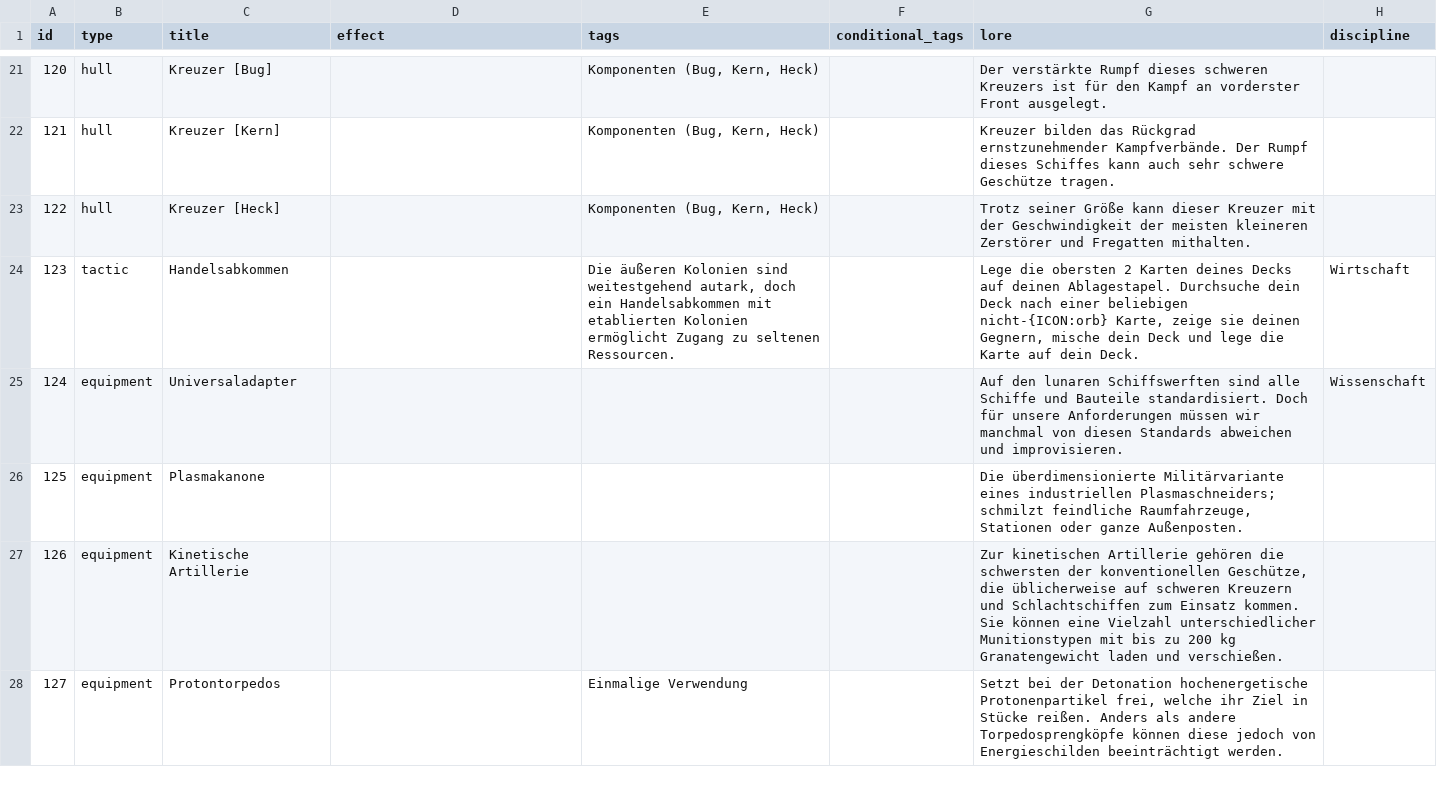
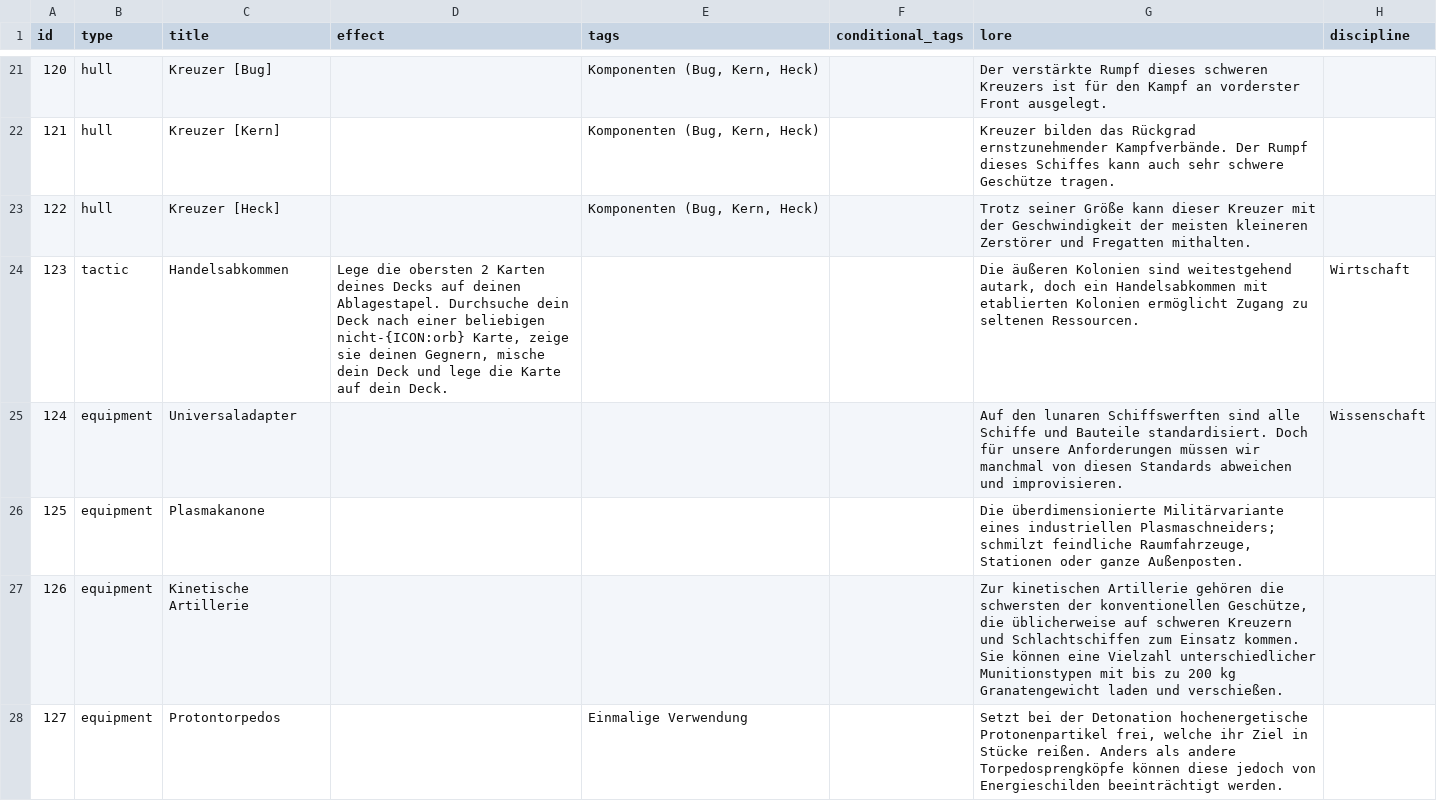
Before and after one commit to chrthom/outer-colonies, a CSV file: misc/cards.csv, drawn as a sheet; only a part is shown, gaps mark what is left out; the diff covers the shown part only; the diff names each change by its address in the sheet, - before the commit and + after, or states it on an @@ line.

Commit message:
fix(misc): correct mixed-up effect, tags, and lore columns in cards.csv
- Fixed malformed CSV quoting for card 176 (lore text with quote character)
- Corrected column mapping for ~18 cards where effect/tags/lore were swapped
- Root cause: old process_cards.py incorrectly mapped XCF text layers to CSV columns

```diff
--- a/misc/cards.csv
+++ b/misc/cards.csv
-D24 (effect): (empty)
+D24 (effect): Lege die obersten 2 Karten deines Decks auf deinen Ablagestapel. Durchsuche dein Deck nach einer beliebigen nicht-{ICON:orb} Karte, zeige sie deinen Gegnern, mische dein Deck und lege die Karte auf dein Deck.
-E24 (tags): Die äußeren Kolonien sind weitestgehend autark, doch ein Handelsabkommen mit etablierten Kolonien ermöglicht Zugang zu seltenen Ressourcen.
+E24 (tags): (empty)
-G24 (lore): Lege die obersten 2 Karten deines Decks auf deinen Ablagestapel. Durchsuche dein Deck nach einer beliebigen nicht-{ICON:orb} Karte, zeige sie deinen Gegnern, mische dein Deck und lege die Karte auf dein Deck.
+G24 (lore): Die äußeren Kolonien sind weitestgehend autark, doch ein Handelsabkommen mit etablierten Kolonien ermöglicht Zugang zu seltenen Ressourcen.
```
Also changed, not shown: 39 edited cells elsewhere in this file.
